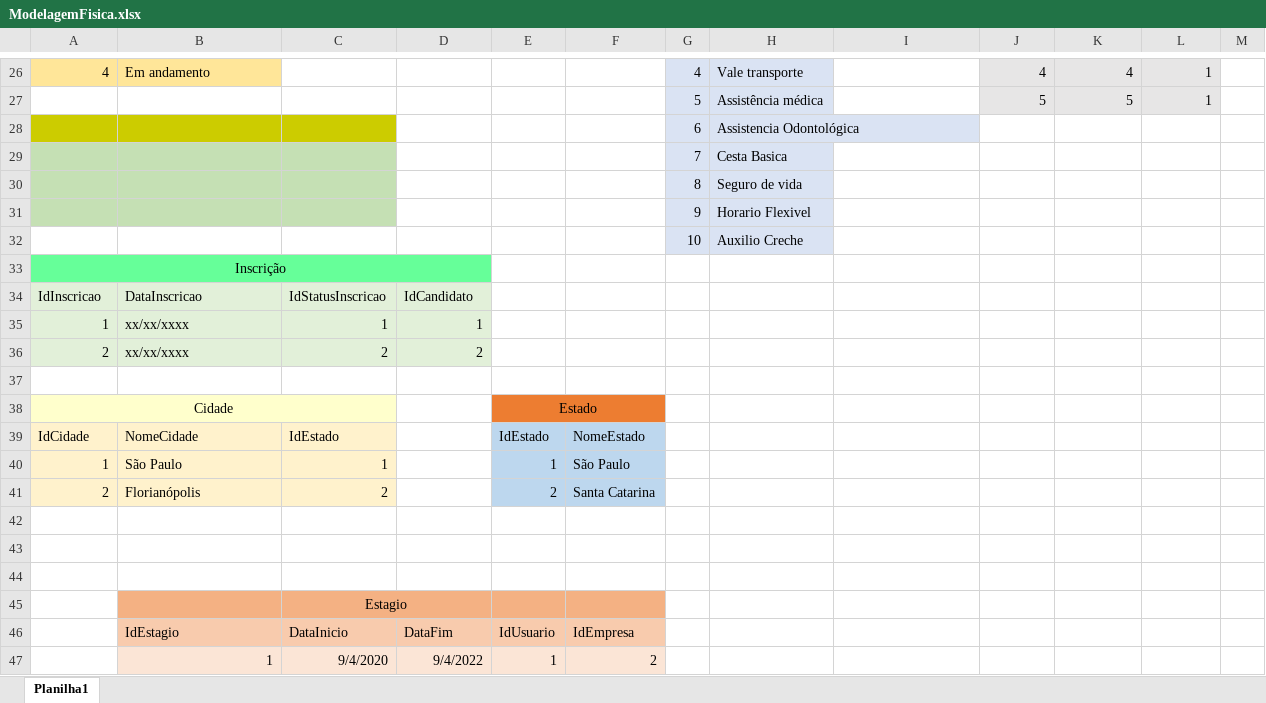
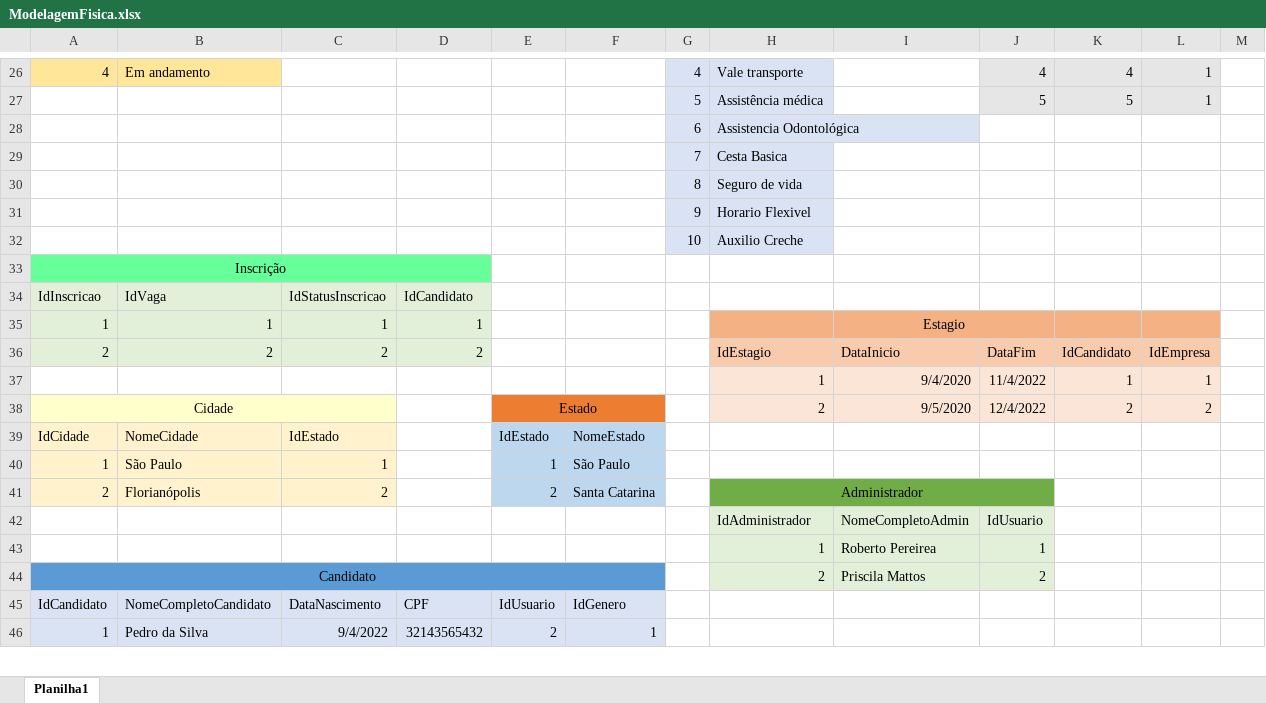
Before and after one commit to flavio-pires/Projeto_ProVagas, an Excel workbook: bd/MER/ModelagemBD/ModelagemFisica.xlsx, sheet Planilha1, drawn as a sheet; only a part is shown, gaps mark what is left out; values as stored, in another font and other column widths than the file's, no borders; removed rows and columns are numbered as before the commit, all else as after; the diff covers the shown part only; the diff names each change by its address in the sheet, - before the commit and + after, or states it on an @@ line.

```diff
--- a/bd/MER/ModelagemBD/ModelagemFisica.xlsx (sheet Planilha1)
+++ b/bd/MER/ModelagemBD/ModelagemFisica.xlsx (sheet Planilha1)
-A28:C28 fill: #CCCC00
+A28:C28 fill: none
-A29:C31 fill: #C5E0B4
+A29:C31 fill: none
-B34: DataInscricao
+B34: IdVaga
-B35: xx/xx/xxxx
+B35: 1
-H35:L35 fill: none
+H35:L35 fill: #F4B183
-I35: (empty)
+I35: Estagio
+I35:J35 merged
-B36: xx/xx/xxxx
+B36: 2
-H36: (empty)
+H36: IdEstagio
-H36:L36 fill: none
+H36:L36 fill: #F8CBAD
-I36: (empty)
+I36: DataInicio
-J36: (empty)
+J36: DataFim
-K36: (empty)
+K36: IdCandidato
-L36: (empty)
+L36: IdEmpresa
-row 37: (empty)
+row 37:  |  |  |  |  |  |  | 1 | 9/4/2020 | 11/4/2022 | 1 | 1
-H37:L37 fill: none
+H37:L37 fill: #FBE5D6
-row 38: Cidade |  |  |  | Estado
+row 38: Cidade |  |  |  | Estado |  |  | 2 | 9/5/2020 | 12/4/2022 | 2 | 2
-H41: (empty)
+H41: Administrador
-H41:J41 fill: none
+H41:J41 fill: #70AD47
+H41:J41 merged
-row 42: (empty)
+row 42:  |  |  |  |  |  |  | IdAdministrador | NomeCompletoAdmin | IdUsuario
-H42:J44 fill: none
+H42:J44 fill: #E2F0D9
-row 43: (empty)
+row 43:  |  |  |  |  |  |  | 1 | Roberto Pereirea | 1
-row 44: (empty)
+row 44: Candidato |  |  |  |  |  |  | 2 | Priscila Mattos | 2
-A44:F44 fill: none
+A44:F44 fill: #5B9BD5
+A44:F44 merged
-row 45:  |  | Estagio
-row 46:  | IdEstagio | DataInicio | DataFim | IdUsuario | IdEmpresa
-row 47:  | 1 | 9/4/2020 | 9/4/2022 | 1 | 2
+row 45: IdCandidato | NomeCompletoCandidato | DataNascimento | CPF | IdUsuario | IdGenero
+row 46: 1 | Pedro da Silva | 9/4/2022 | 32143565432 | 2 | 1
```
Also changed, not shown: 1 added row, 21 edited cells, cell formats and merged cells elsewhere in this sheet, 3 other files.
